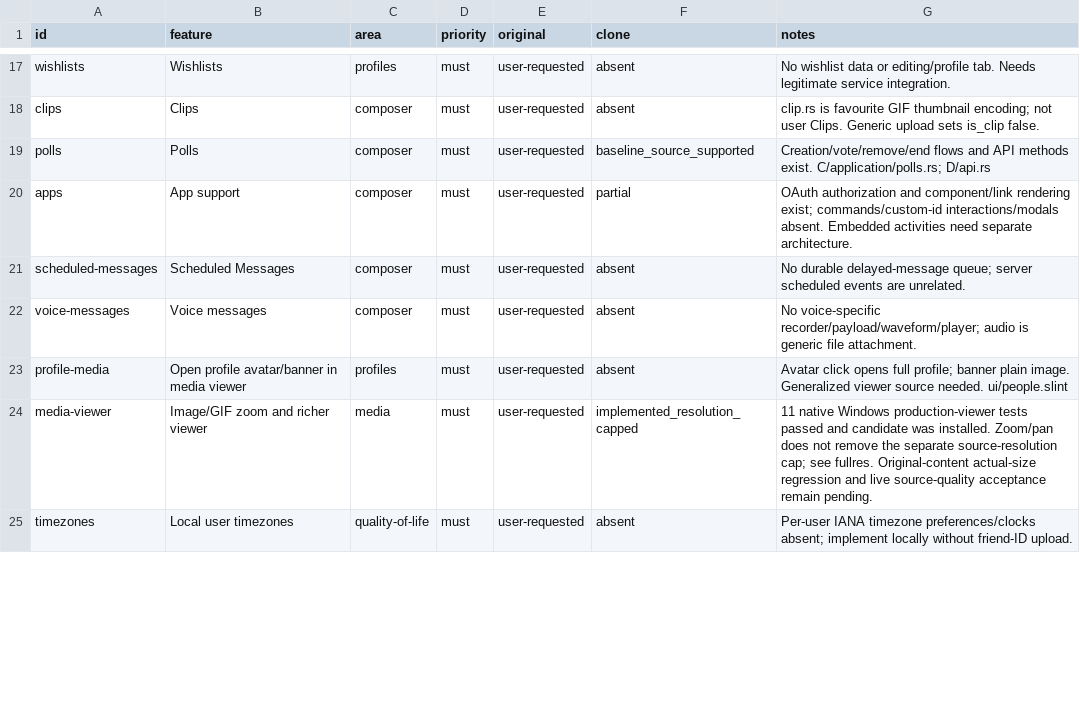
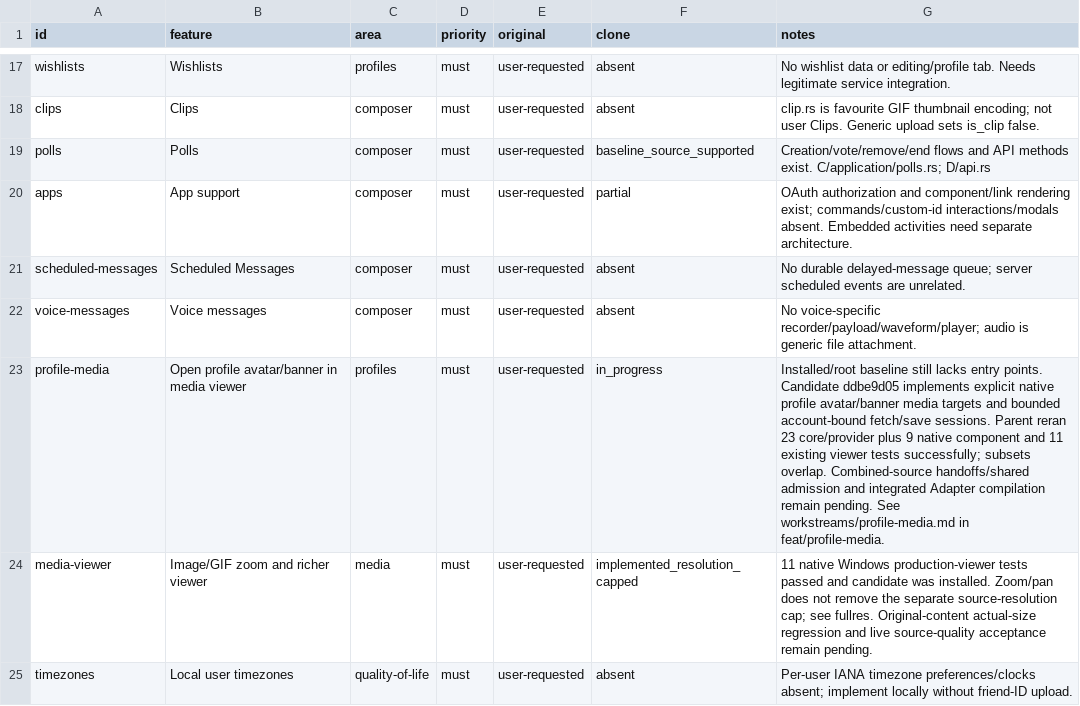
Before and after one commit to TimeShallHalt/harmony, a CSV file: replica/features.csv, drawn as a sheet; only a part is shown, gaps mark what is left out; the diff covers the shown part only.

Commit message:
[verified] fix(media): own original viewer work through queued completion

```diff
--- a/replica/features.csv
+++ b/replica/features.csv
@@ -22,3 +22,3 @@ scheduled-messages,Scheduled Messages,composer,must,user-requested,absent,No dur
 voice-messages,Voice messages,composer,must,user-requested,absent,No voice-specific recorder/payload/waveform/player; audio is generic file attachment.
-profile-media,Open profile avatar/banner in media viewer,profiles,must,user-requested,absent,Avatar click opens full profile; banner plain image. Generalized viewer source needed. ui/people.slint
+profile-media,Open profile avatar/banner in media viewer,profiles,must,user-requested,in_progress,Installed/root baseline still lacks entry points. Candidate ddbe9d05 implements explicit native profile avatar/banner media targets and bounded account-bound fetch/save sessions. Parent reran 23 core/provider plus 9 native component and 11 existing viewer tests successfully; subsets overlap. Combined-source handoffs/shared admission and integrated Adapter compilation remain pending. See workstreams/profile-media.md in feat/profile-media.
 media-viewer,Image/GIF zoom and richer viewer,media,must,user-requested,implemented_resolution_capped,11 native Windows production-viewer tests passed and candidate was installed. Zoom/pan does not remove the separate source-resolution cap; see fullres. Original-content actual-size regression and live source-quality acceptance remain pending.
```
Also changed, not shown: 13 edited cells elsewhere in this file, 23 other files.
